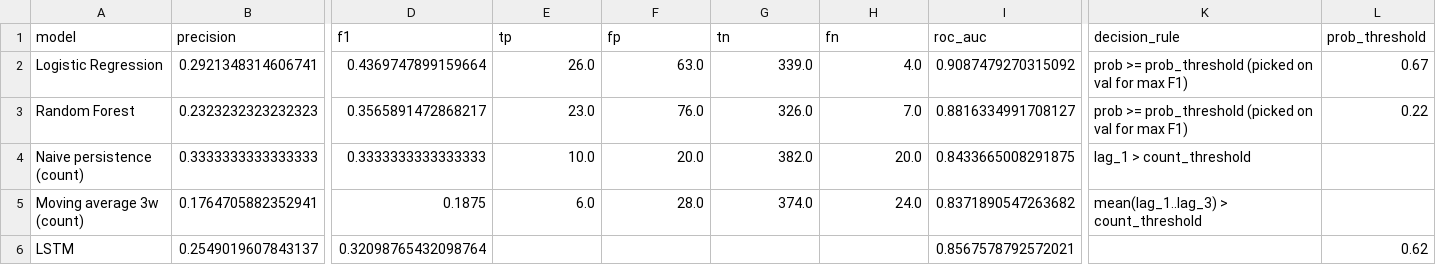
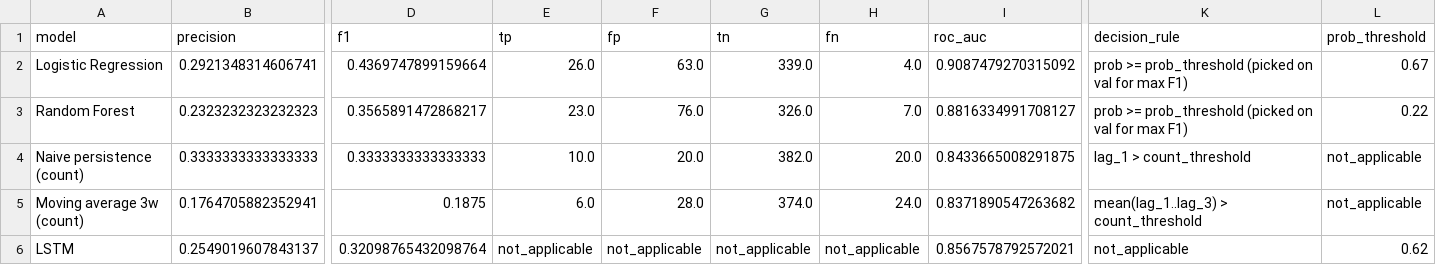
Before and after one commit to hameedlovescats/fyp-dashboard, a CSV file: backend/results/model_comparison.csv, drawn as a sheet; only a part is shown, gaps mark what is left out; the diff names each change by its address in the sheet, - before the commit and + after, or states it on an @@ line.

Commit message:
Fix model metrics JSON serialization

```diff
--- a/backend/results/model_comparison.csv
+++ b/backend/results/model_comparison.csv
-L4:L5 (prob_threshold): (empty)
+L4:L5 (prob_threshold): not_applicable
-E6 (tp): (empty)
+E6 (tp): not_applicable
-F6 (fp): (empty)
+F6 (fp): not_applicable
-G6 (tn): (empty)
+G6 (tn): not_applicable
-H6 (fn): (empty)
+H6 (fn): not_applicable
-K6 (decision_rule): (empty)
+K6 (decision_rule): not_applicable
```
